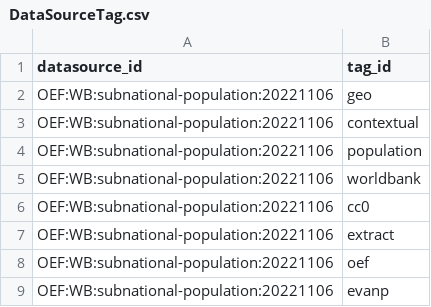
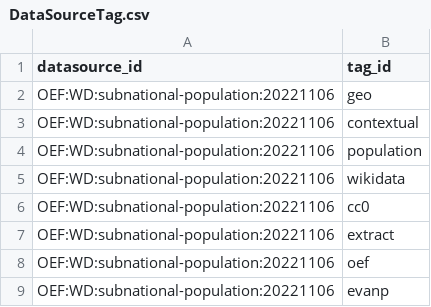
Before and after one commit to Open-Earth-Foundation/OpenClimate-harmonize, a CSV file: data_contextual/subnational/population/OEF:WD:subnational-population:20221106/DataSourceTag.csv, drawn as a sheet.

```diff
--- a/data_contextual/subnational/population/OEF:WD:subnational-population:20221106/DataSourceTag.csv
+++ b/data_contextual/subnational/population/OEF:WD:subnational-population:20221106/DataSourceTag.csv
@@ -1,9 +1,9 @@
 datasource_id,tag_id
-OEF:WB:subnational-population:20221106,geo
-OEF:WB:subnational-population:20221106,contextual
-OEF:WB:subnational-population:20221106,population
-OEF:WB:subnational-population:20221106,worldbank
-OEF:WB:subnational-population:20221106,cc0
-OEF:WB:subnational-population:20221106,extract
-OEF:WB:subnational-population:20221106,oef
-OEF:WB:subnational-population:20221106,evanp
+OEF:WD:subnational-population:20221106,geo
+OEF:WD:subnational-population:20221106,contextual
+OEF:WD:subnational-population:20221106,population
+OEF:WD:subnational-population:20221106,wikidata
+OEF:WD:subnational-population:20221106,cc0
+OEF:WD:subnational-population:20221106,extract
+OEF:WD:subnational-population:20221106,oef
+OEF:WD:subnational-population:20221106,evanp
```
Also changed, not shown: data_contextual/subnational/population/OEF:WD:subnational-population:20221106/DataSource.csv, 10 other files.
